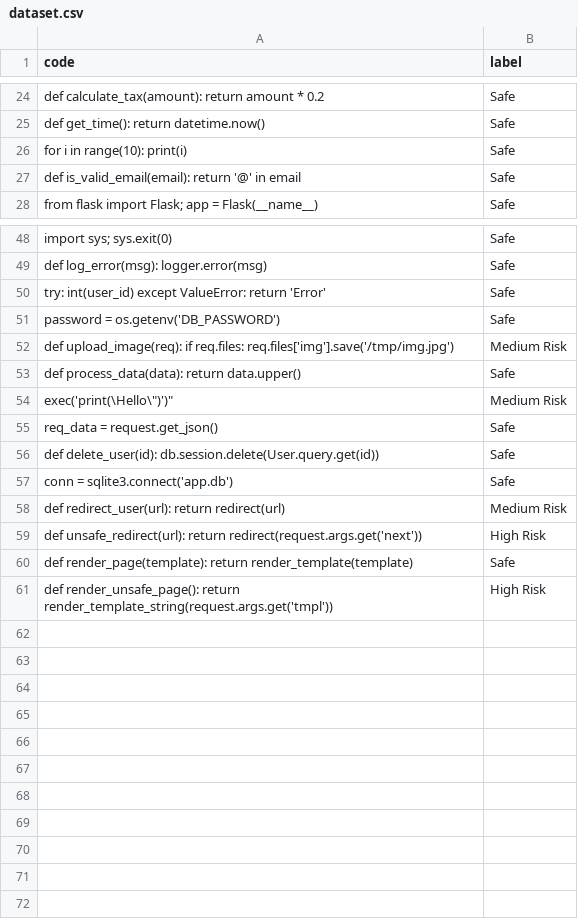
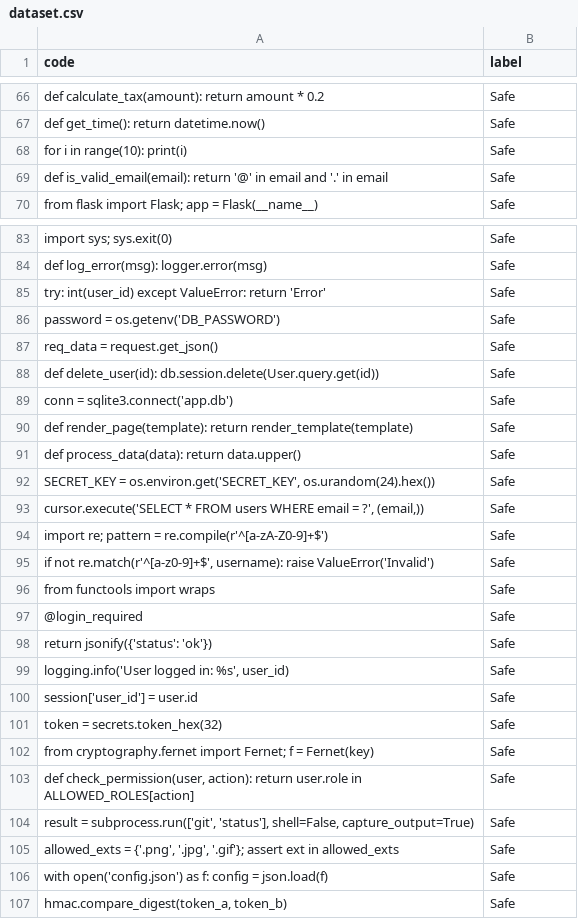
Before and after one commit to NithishSGowda/CodeSentinal-ML, a CSV file: ml/dataset.csv, drawn as a sheet; only a part is shown, gaps mark what is left out; the diff covers the shown part only.

```diff
--- a/ml/dataset.csv
+++ b/ml/dataset.csv
@@ -26,3 +68,3 @@ code,label
 "for i in range(10): print(i)",Safe
-"def is_valid_email(email): return '@' in email",Safe
+"def is_valid_email(email): return '@' in email and '.' in email",Safe
 "from flask import Flask; app = Flask(__name__)",Safe
@@ -51,5 +86,2 @@ code,label
 "password = os.getenv('DB_PASSWORD')",Safe
-"def upload_image(req): if req.files: req.files['img'].save('/tmp/img.jpg')",Medium Risk
-"def process_data(data): return data.upper()",Safe
-"exec('print(\"Hello\")')",Medium Risk
 "req_data = request.get_json()",Safe
@@ -57,5 +89,19 @@ code,label
 "conn = sqlite3.connect('app.db')",Safe
-"def redirect_user(url): return redirect(url)",Medium Risk
-"def unsafe_redirect(url): return redirect(request.args.get('next'))",High Risk
 "def render_page(template): return render_template(template)",Safe
-"def render_unsafe_page(): return render_template_string(request.args.get('tmpl'))",High Risk
+"def process_data(data): return data.upper()",Safe
+"SECRET_KEY = os.environ.get('SECRET_KEY', os.urandom(24).hex())",Safe
+"cursor.execute('SELECT * FROM users WHERE email = ?', (email,))",Safe
+"import re; pattern = re.compile(r'^[a-zA-Z0-9]+$')",Safe
+"if not re.match(r'^[a-z0-9]+$', username): raise ValueError('Invalid')",Safe
+"from functools import wraps",Safe
+"@login_required",Safe
+"return jsonify({'status': 'ok'})",Safe
+"logging.info('User logged in: %s', user_id)",Safe
+"session['user_id'] = user.id",Safe
+"token = secrets.token_hex(32)",Safe
+"from cryptography.fernet import Fernet; f = Fernet(key)",Safe
+"def check_permission(user, action): return user.role in ALLOWED_ROLES[action]",Safe
+"result = subprocess.run(['git', 'status'], shell=False, capture_output=True)",Safe
+"allowed_exts = {'.png', '.jpg', '.gif'}; assert ext in allowed_exts",Safe
+"with open('config.json') as f: config = json.load(f)",Safe
+"hmac.compare_digest(token_a, token_b)",Safe
```
Also changed, not shown: 31 added rows and 9 moved rows elsewhere in this file, 22 other files.
